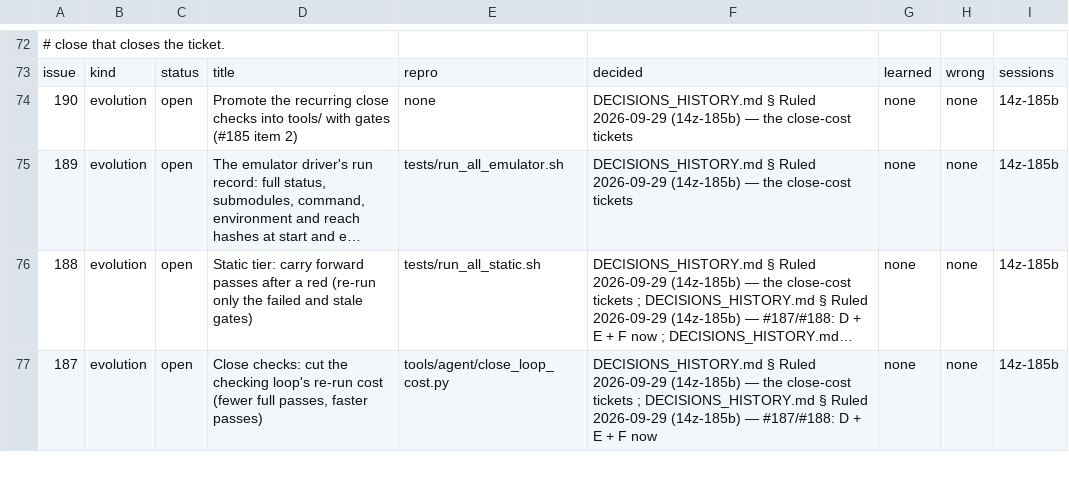
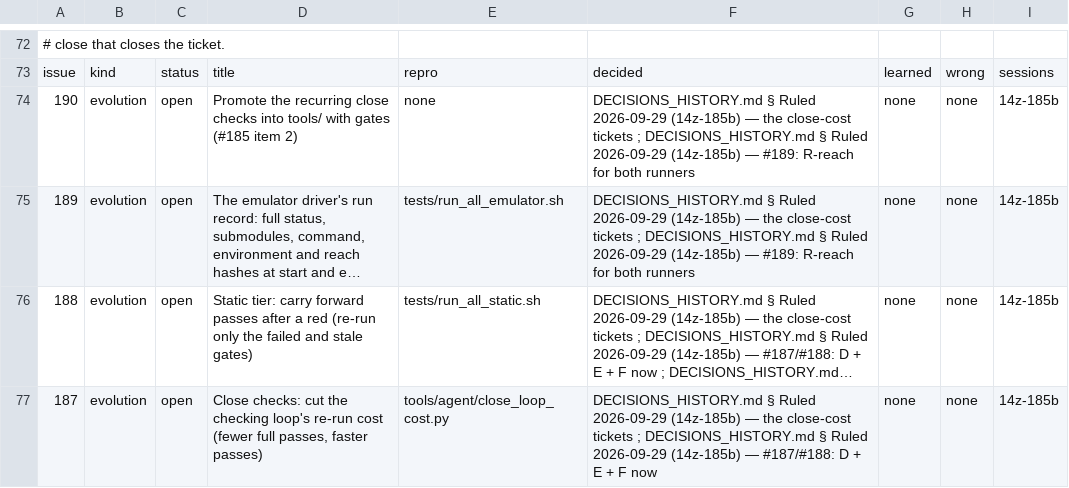
Before and after one commit to DefinitelyFrenchName/VampireSaved, a TSV file: docs/project/tickets.tsv, drawn as a sheet; only a part is shown, gaps mark what is left out; long unchanged cells end in …; the diff names each change by its address in the sheet, - before the commit and + after, or states it on an @@ line.

```diff
--- a/docs/project/tickets.tsv
+++ b/docs/project/tickets.tsv
-F74:F75: …close-cost tickets
+F74:F75: …close-cost tickets ; DECISIONS_HISTORY.md § Ruled 2026-09-29 (14z-185b) — #189: R-reach for both runners
```
Also changed, not shown: 17 other files.
